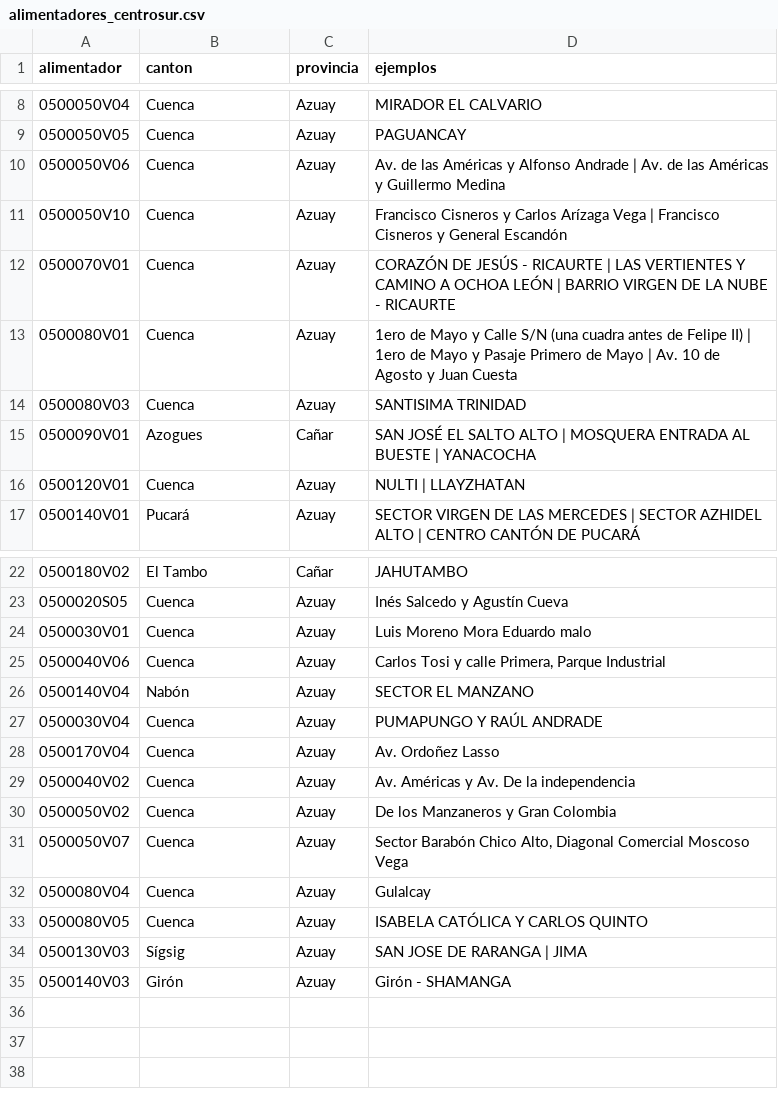
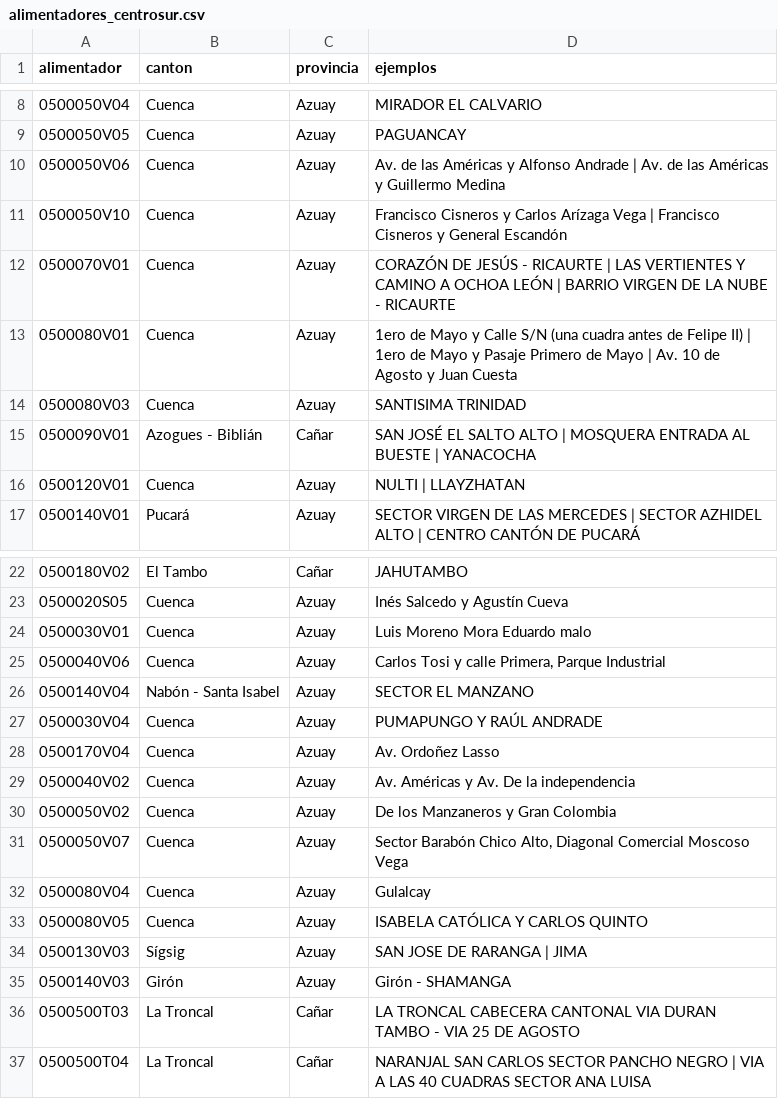
Before and after one commit to PalaciosDigital/scraper-cortes-luz, a CSV file: data/alimentadores_centrosur.csv, drawn as a sheet; only a part is shown, gaps mark what is left out.

```diff
--- a/data/alimentadores_centrosur.csv
+++ b/data/alimentadores_centrosur.csv
@@ -14,3 +14,3 @@ alimentador,canton,provincia,ejemplos
 0500080V03,Cuenca,Azuay,SANTISIMA TRINIDAD
-0500090V01,Azogues,Cañar,SAN JOSÉ EL SALTO ALTO | MOSQUERA ENTRADA AL BUESTE | YANACOCHA
+0500090V01,Azogues - Biblián,Cañar,SAN JOSÉ EL SALTO ALTO | MOSQUERA ENTRADA AL BUESTE | YANACOCHA
 0500120V01,Cuenca,Azuay,NULTI | LLAYZHATAN
@@ -25,3 +25,3 @@ alimentador,canton,provincia,ejemplos
 0500040V06,Cuenca,Azuay,"Carlos Tosi y calle Primera, Parque Industrial"
-0500140V04,Nabón,Azuay,SECTOR EL MANZANO
+0500140V04,Nabón - Santa Isabel,Azuay,SECTOR EL MANZANO
 0500030V04,Cuenca,Azuay,PUMAPUNGO Y RAÚL ANDRADE
@@ -35 +35,3 @@ alimentador,canton,provincia,ejemplos
 0500140V03,Girón,Azuay,Girón - SHAMANGA
+0500500T03,La Troncal,Cañar,LA TRONCAL CABECERA CANTONAL VIA DURAN TAMBO - VIA 25 DE AGOSTO
+0500500T04,La Troncal,Cañar,NARANJAL SAN CARLOS SECTOR PANCHO NEGRO | VIA A LAS 40 CUADRAS SECTOR ANA LUISA
```
Also changed, not shown: 3 other files.
